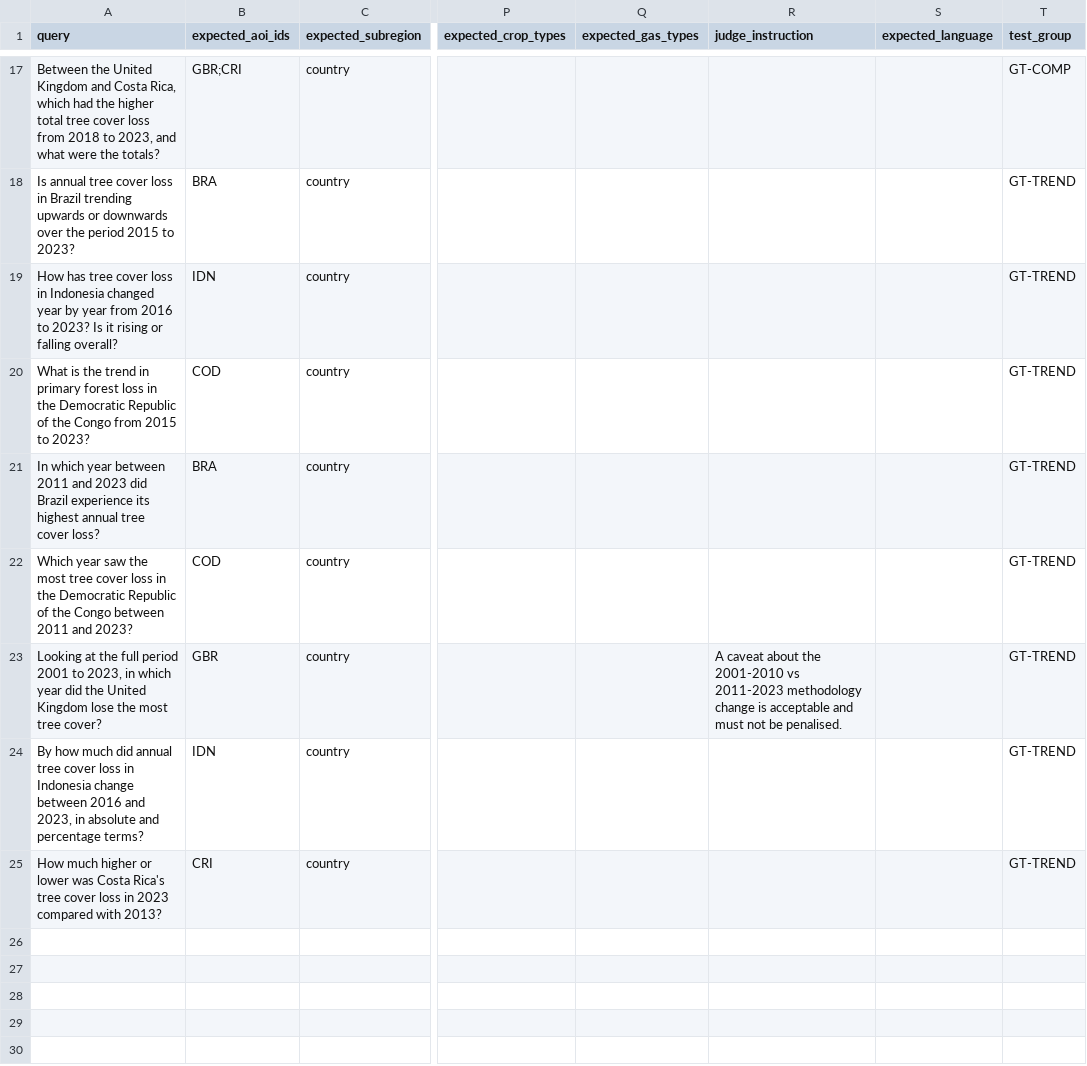
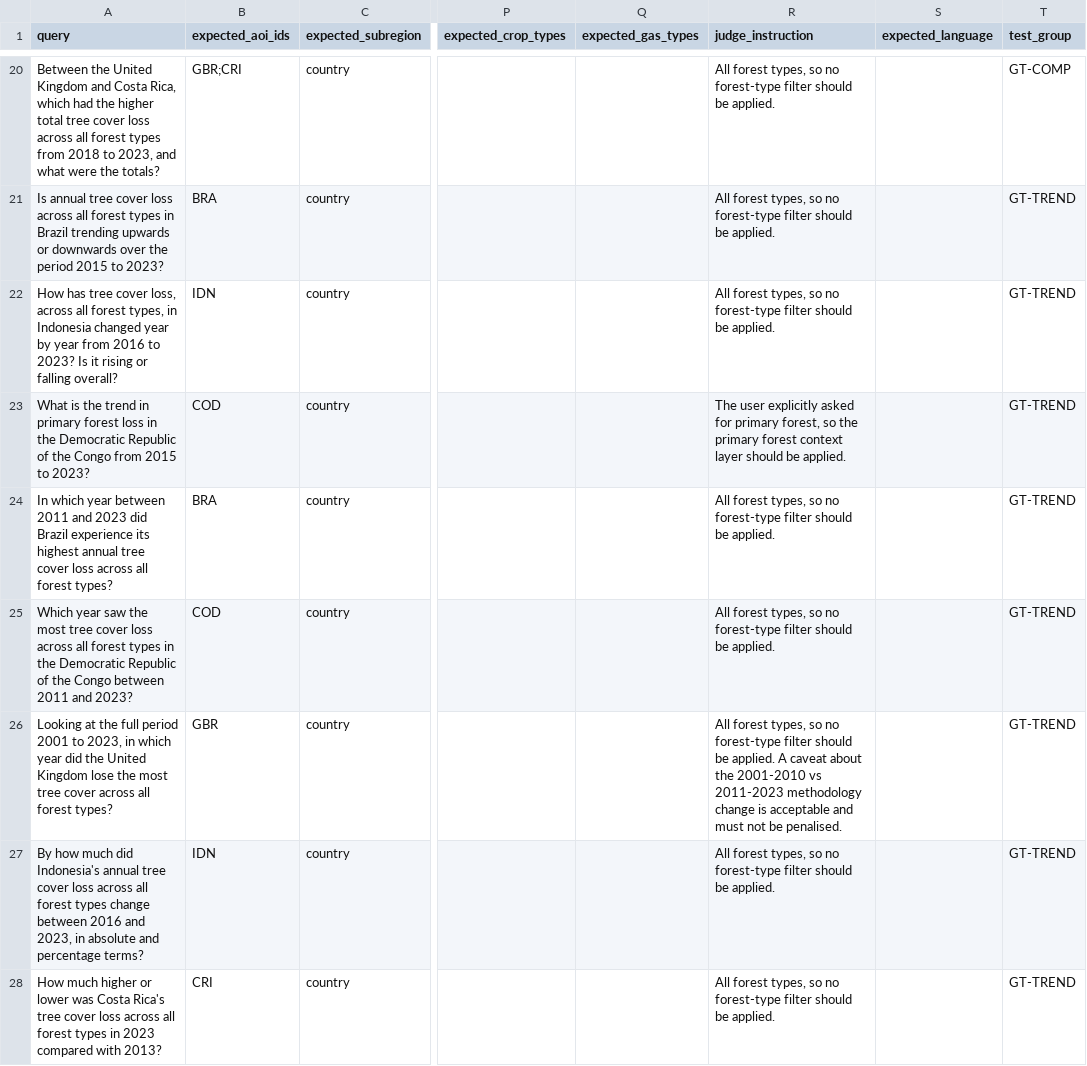
Before and after one commit to wri/gnw-evals, a CSV file: ground_truth_tcl_poc.csv, drawn as a sheet; only a part is shown, gaps mark what is left out; addresses are those after the commit; the diff covers the shown part only; the diff names each change by its address in the sheet, - before the commit and + after, or states it on an @@ line.

Commit message:
Align cases with catalog: explicit all-tree-cover vs primary/intact/fires, driver groupings, expected-vs-selected params in report

```diff
--- a/ground_truth_tcl_poc.csv
+++ b/ground_truth_tcl_poc.csv
-A20 (query): …cover loss from 2018…
+A20 (query): …cover loss across all forest types from 2018…
-R20:R22 (judge_instruction): (empty)
+R20:R22 (judge_instruction): All forest types, so no forest-type filter should be applied.
-A21 (query): …cover loss in Brazil…
+A21 (query): …cover loss across all forest types in Brazil…
-A22 (query): …tree cover loss in Indonesia…
+A22 (query): …tree cover loss, across all forest types, in Indonesia…
-R23 (judge_instruction): (empty)
+R23 (judge_instruction): The user explicitly asked for primary forest, so the primary forest context layer should be applied.
-A24 (query): …tree cover loss?
+A24 (query): …tree cover loss across all forest types?
-R24:R25 (judge_instruction): (empty)
+R24:R25 (judge_instruction): All forest types, so no forest-type filter should be applied.
-A25 (query): …cover loss in the…
+A25 (query): …cover loss across all forest types in the…
-A26 (query): …most tree cover?
+A26 (query): …most tree cover across all forest types?
-R26 (judge_instruction): A caveat…
+R26 (judge_instruction): All forest types, so no forest-type filter should be applied. A caveat…
-A27 (query): …much did annual tree cover loss in Indonesia change between…
+A27 (query): …much did Indonesia's annual tree cover loss across all forest types change between…
-R27:R28 (judge_instruction): (empty)
+R27:R28 (judge_instruction): All forest types, so no forest-type filter should be applied.
-A28 (query): …cover loss in 2023…
+A28 (query): …cover loss across all forest types in 2023…
```
Also changed, not shown: 3 added rows and 28 edited cells elsewhere in this file, 17 other files.
